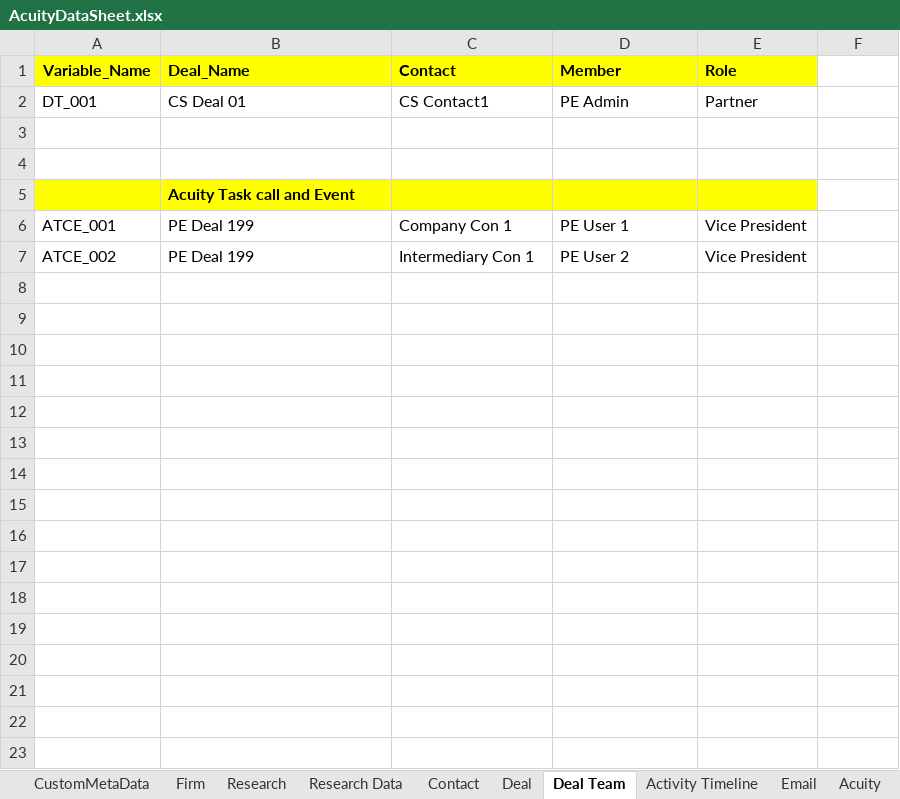
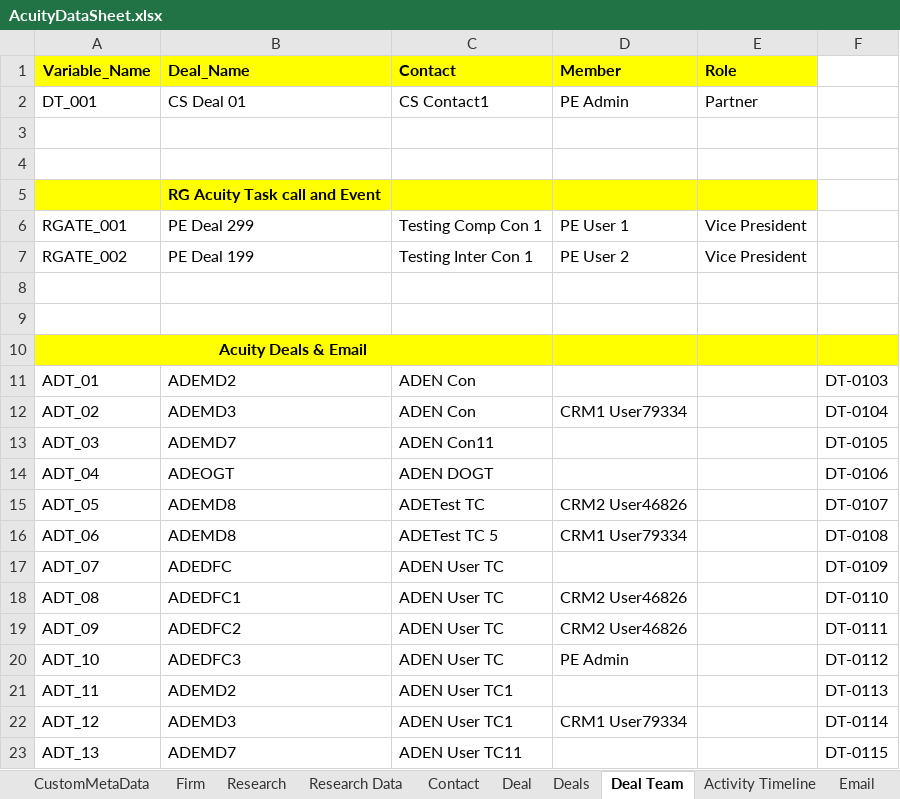
Before and after one commit to NitinNavatar/PE4.7, an Excel workbook: AcuityDataSheet.xlsx, sheet Deal Team, drawn as a sheet; only a part is shown; values as stored, in another font and other column widths than the file's, no borders; the diff covers the shown part only; the diff names each change by its address in the sheet, - before the commit and + after, or states it on an @@ line.

Commit message:
Merge acuity data sheet
Signed-off-by: ravi kumar <rkumar1@navatargroup.com>

```diff
--- a/AcuityDataSheet.xlsx (sheet Deal Team)
+++ b/AcuityDataSheet.xlsx (sheet Deal Team)
+sheet tab: Deals
-B5 (Deal_Name): Acuity Task call and Event
+B5 (Deal_Name): RG Acuity Task call and Event
-A6 (Variable_Name): ATCE_001
+A6 (Variable_Name): RGATE_001
-B6 (Deal_Name): PE Deal 199
+B6 (Deal_Name): PE Deal 299
-C6 (Contact): Company Con 1
+C6 (Contact): Testing Comp Con 1
-A7 (Variable_Name): ATCE_002
+A7 (Variable_Name): RGATE_002
-C7 (Contact): Intermediary Con 1
+C7 (Contact): Testing Inter Con 1
+row 8: (empty)
+row 9: (empty)
+row 10: Acuity Deals & Email
+row 11: ADT_01 | ADEMD2 | ADEN Con |  |  | DT-0103
+row 12: ADT_02 | ADEMD3 | ADEN Con | CRM1 User79334 |  | DT-0104
+row 13: ADT_03 | ADEMD7 | ADEN Con11 |  |  | DT-0105
+row 14: ADT_04 | ADEOGT | ADEN DOGT |  |  | DT-0106
+row 15: ADT_05 | ADEMD8 | ADETest TC | CRM2 User46826 |  | DT-0107
+row 16: ADT_06 | ADEMD8 | ADETest TC 5 | CRM1 User79334 |  | DT-0108
+row 17: ADT_07 | ADEDFC | ADEN User TC |  |  | DT-0109
+row 18: ADT_08 | ADEDFC1 | ADEN User TC | CRM2 User46826 |  | DT-0110
+row 19: ADT_09 | ADEDFC2 | ADEN User TC | CRM2 User46826 |  | DT-0111
+row 20: ADT_10 | ADEDFC3 | ADEN User TC | PE Admin |  | DT-0112
+row 21: ADT_11 | ADEMD2 | ADEN User TC1 |  |  | DT-0113
+row 22: ADT_12 | ADEMD3 | ADEN User TC1 | CRM1 User79334 |  | DT-0114
+row 23: ADT_13 | ADEMD7 | ADEN User TC11 |  |  | DT-0115
```
Also changed, not shown: 14 added rows elsewhere in this sheet, sheet Contact, sheet Firm, sheet CustomMetaData, sheet Acuity, sheet Fundraisings, sheet Activity Timeline, 3 more sheets, other sheet tabs, 1 other file.
